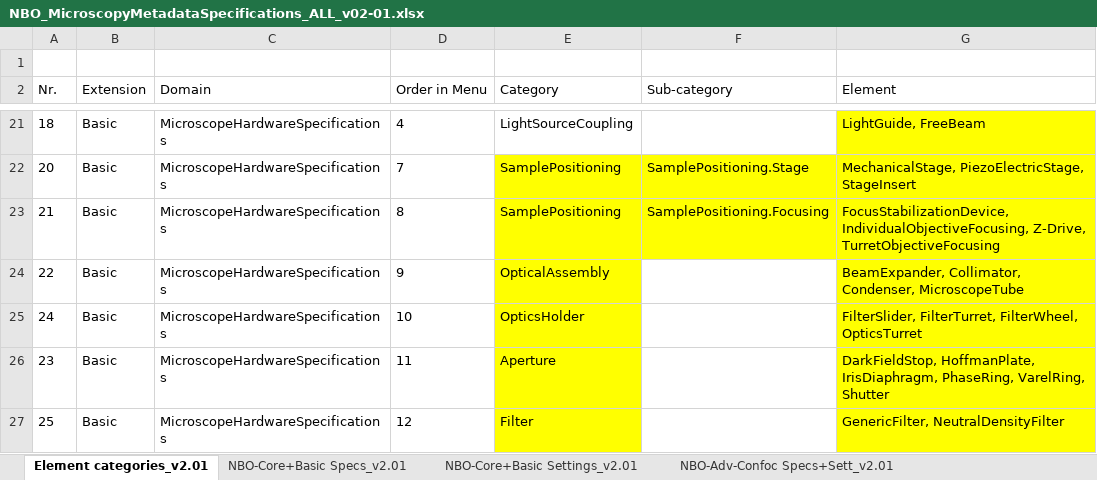
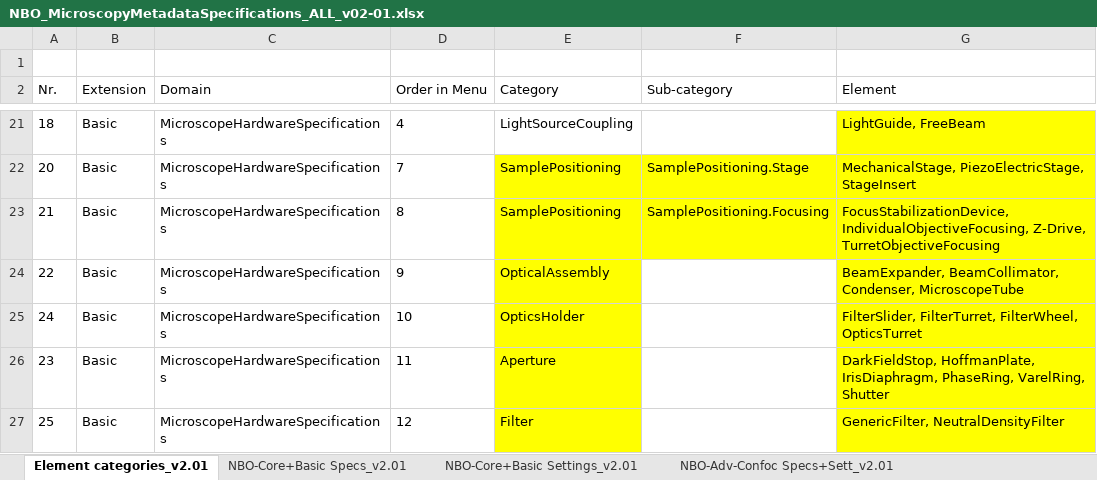
Before and after one commit to WU-BIMAC/NBOMicroscopyMetadataSpecs, an Excel workbook: Model/stable version/v02-01/NBO_MicroscopyMetadataSpecifications_ALL_v02-01.xlsx, sheet Element categories_v2.01, drawn as a sheet; only a part is shown, gaps mark what is left out; values as stored, in another font and other column widths than the file's, no borders; table styles not drawn; the diff names each change by its address in the sheet, - before the commit and + after, or states it on an @@ line.

```diff
--- a/Model/stable version/v02-01/NBO_MicroscopyMetadataSpecifications_ALL_v02-01.xlsx (sheet Element categories_v2.01)
+++ b/Model/stable version/v02-01/NBO_MicroscopyMetadataSpecifications_ALL_v02-01.xlsx (sheet Element categories_v2.01)
-G24 (Element): BeamExpander, Collimator, Condenser, MicroscopeTube
+G24 (Element): BeamExpander, BeamCollimator, Condenser, MicroscopeTube
```
Also changed, not shown: sheet NBO-Calib-Perf Specs+Sett_v2.01, sheet NBO-Core+Basic Specs_v2.01, charts or pictures, Model/in progress/v02-10/NBO_MicroscopyMetadataSpecifications_ALL_v02-10.xlsx, 5 other files.
